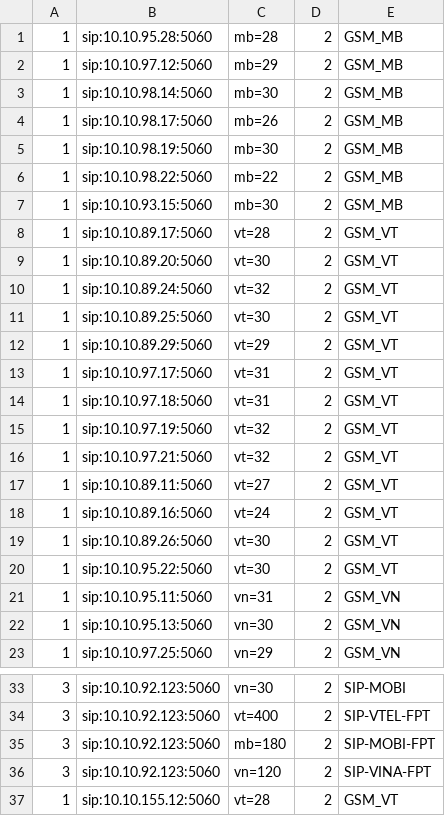
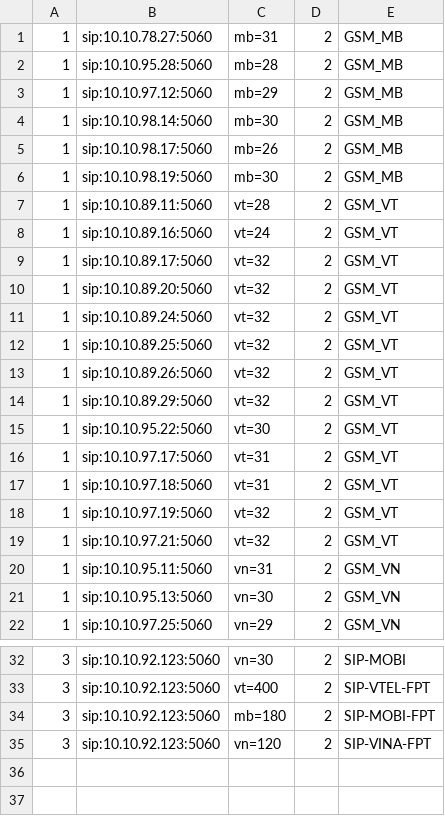
Before and after one commit to devops-itcs/CONFIG-CHANNEL-VPB-154-BK, a CSV file: gsm.csv, drawn as a sheet; only a part is shown, gaps mark what is left out.

Commit message:
Update gsm.csv

```diff
--- a/gsm.csv
+++ b/gsm.csv
@@ -1 +1,2 @@
+1,sip:10.10.78.27:5060,mb=31,2,GSM_MB
 1,sip:10.10.95.28:5060,mb=28,2,GSM_MB
@@ -5,9 +6,11 @@
 1,sip:10.10.98.19:5060,mb=30,2,GSM_MB
-1,sip:10.10.98.22:5060,mb=22,2,GSM_MB
-1,sip:10.10.93.15:5060,mb=30,2,GSM_MB
-1,sip:10.10.89.17:5060,vt=28,2,GSM_VT
-1,sip:10.10.89.20:5060,vt=30,2,GSM_VT
+1,sip:10.10.89.11:5060,vt=28,2,GSM_VT
+1,sip:10.10.89.16:5060,vt=24,2,GSM_VT
+1,sip:10.10.89.17:5060,vt=32,2,GSM_VT
+1,sip:10.10.89.20:5060,vt=32,2,GSM_VT
 1,sip:10.10.89.24:5060,vt=32,2,GSM_VT
-1,sip:10.10.89.25:5060,vt=30,2,GSM_VT
-1,sip:10.10.89.29:5060,vt=29,2,GSM_VT
+1,sip:10.10.89.25:5060,vt=32,2,GSM_VT
+1,sip:10.10.89.26:5060,vt=32,2,GSM_VT
+1,sip:10.10.89.29:5060,vt=32,2,GSM_VT
+1,sip:10.10.95.22:5060,vt=30,2,GSM_VT
 1,sip:10.10.97.17:5060,vt=31,2,GSM_VT
@@ -16,6 +19,2 @@
 1,sip:10.10.97.21:5060,vt=32,2,GSM_VT
-1,sip:10.10.89.11:5060,vt=27,2,GSM_VT
-1,sip:10.10.89.16:5060,vt=24,2,GSM_VT
-1,sip:10.10.89.26:5060,vt=30,2,GSM_VT
-1,sip:10.10.95.22:5060,vt=30,2,GSM_VT
 1,sip:10.10.95.11:5060,vn=31,2,GSM_VN
@@ -36,2 +35 @@
 3,sip:10.10.92.123:5060,vn=120,2,SIP-VINA-FPT
-1,sip:10.10.155.12:5060,vt=28,2,GSM_VT
```
